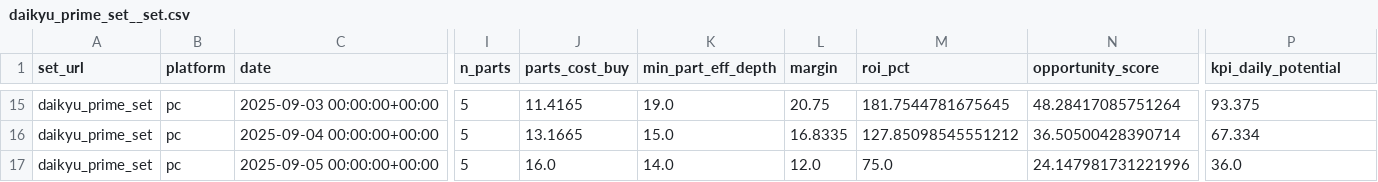
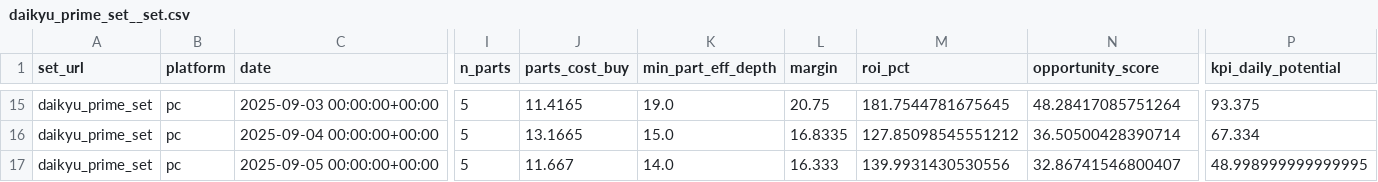
Before and after one commit to samutus/warframe-market-collector, a CSV file: docs/data/analytics/timeseries/daikyu_prime_set__set.csv, drawn as a sheet; only a part is shown, gaps mark what is left out; the diff names each change by its address in the sheet, - before the commit and + after, or states it on an @@ line.

```diff
--- a/docs/data/analytics/timeseries/daikyu_prime_set__set.csv
+++ b/docs/data/analytics/timeseries/daikyu_prime_set__set.csv
-J17 (parts_cost_buy): 16.0
+J17 (parts_cost_buy): 11.667
-L17 (margin): 12.0
+L17 (margin): 16.333
-M17 (roi_pct): 75.0
+M17 (roi_pct): 139.9931430530556
-N17 (opportunity_score): 24.147981731221996
+N17 (opportunity_score): 32.86741546800407
-P17 (kpi_daily_potential): 36.0
+P17 (kpi_daily_potential): 48.998999999999995
```
Also changed, not shown: docs/data/analytics/parts_latest_by_set.csv, docs/data/analytics/sets_index.csv, 45 other files.
